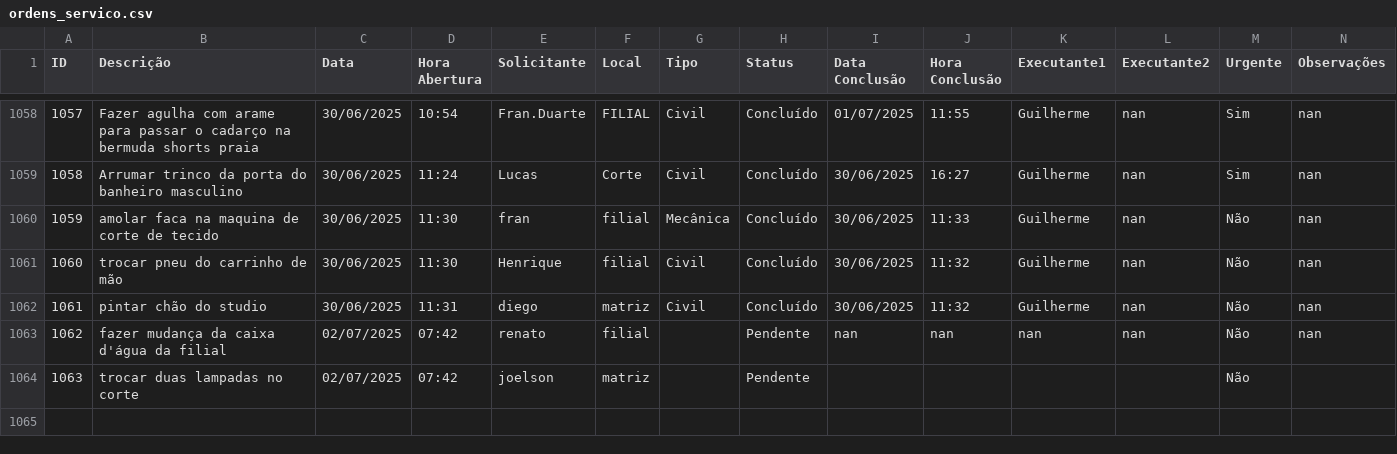
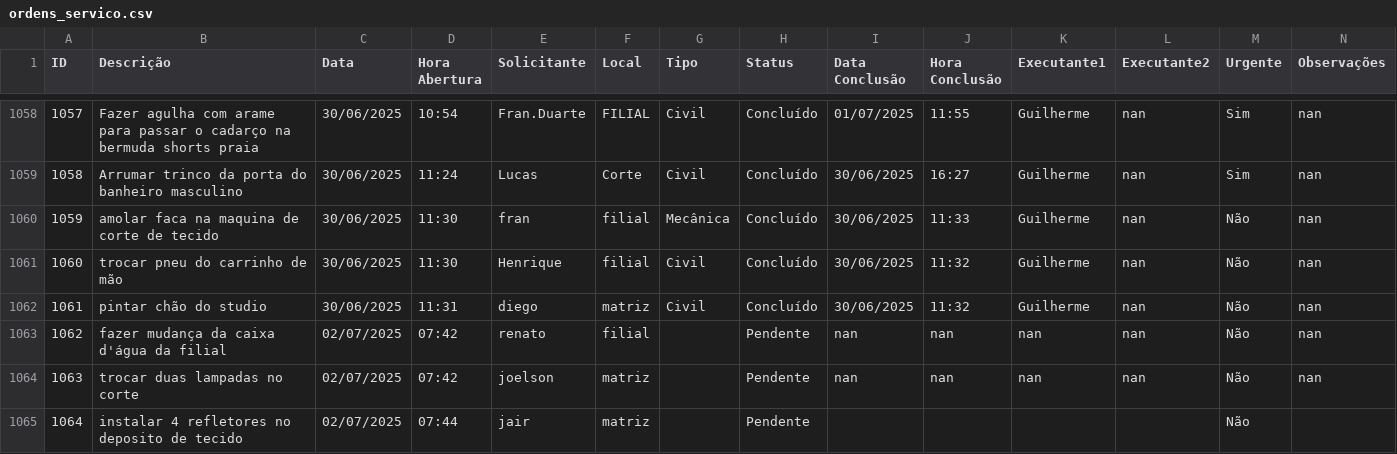
Before and after one commit to vilelarobson0971/os_manut, a CSV file: ordens_servico.csv, drawn as a sheet; only a part is shown, gaps mark what is left out; the diff names each change by its address in the sheet, - before the commit and + after, or states it on an @@ line.

Commit message:
Atualização automática do sistema de OS

```diff
--- a/ordens_servico.csv
+++ b/ordens_servico.csv
-I1064 (Data Conclusão): (empty)
+I1064 (Data Conclusão): nan
-J1064 (Hora Conclusão): (empty)
+J1064 (Hora Conclusão): nan
-K1064 (Executante1): (empty)
+K1064 (Executante1): nan
-L1064 (Executante2): (empty)
+L1064 (Executante2): nan
-N1064 (Observações): (empty)
+N1064 (Observações): nan
+row 1065: 1064 | instalar 4 refletores no deposito de tecido | 02/07/2025 | 07:44 | jair | matriz |  | Pendente |  |  |  |  | Não
```
